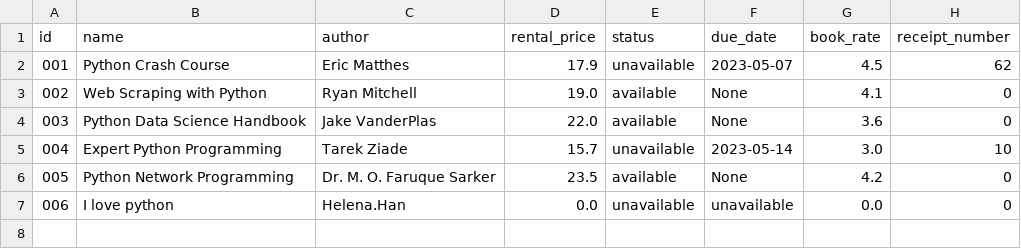
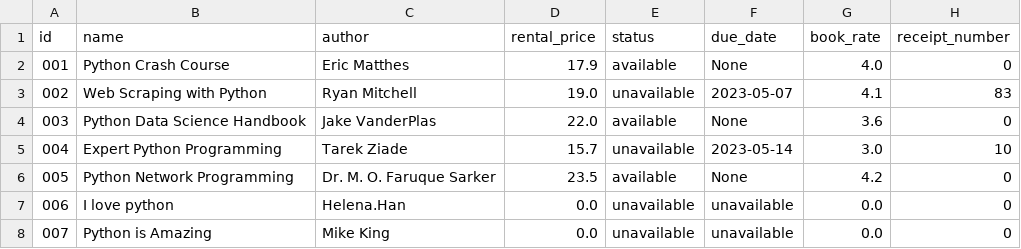
Before and after one commit to helenahan37/book-rental-store, a CSV file: src/db.csv, drawn as a sheet.

```diff
--- a/src/db.csv
+++ b/src/db.csv
@@ -1,4 +1,4 @@
 id,name,author,rental_price,status,due_date,book_rate,receipt_number
-001,Python Crash Course,Eric Matthes,17.9,unavailable,2023-05-07,4.5,62
-002,Web Scraping with Python,Ryan Mitchell,19.0,available,None,4.1,0
+001,Python Crash Course,Eric Matthes,17.9,available,None,4.0,0
+002,Web Scraping with Python,Ryan Mitchell,19.0,unavailable,2023-05-07,4.1,83
 003,Python Data Science Handbook,Jake VanderPlas,22.0,available,None,3.6,0
@@ -7 +7,2 @@ id,name,author,rental_price,status,due_date,book_rate,receipt_number
 006,I love python,Helena.Han,0.0,unavailable,unavailable,0.0,0
+007,Python is Amazing,Mike King,0.0,unavailable,unavailable,0.0,0
```
Also changed, not shown: 1 other file.
